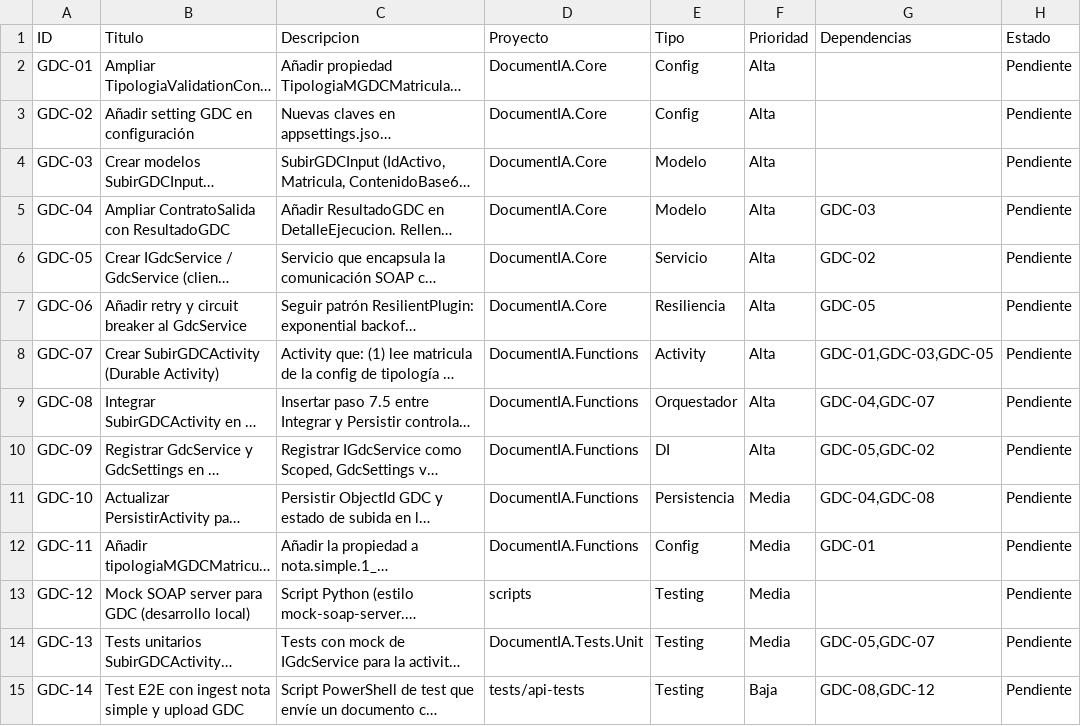
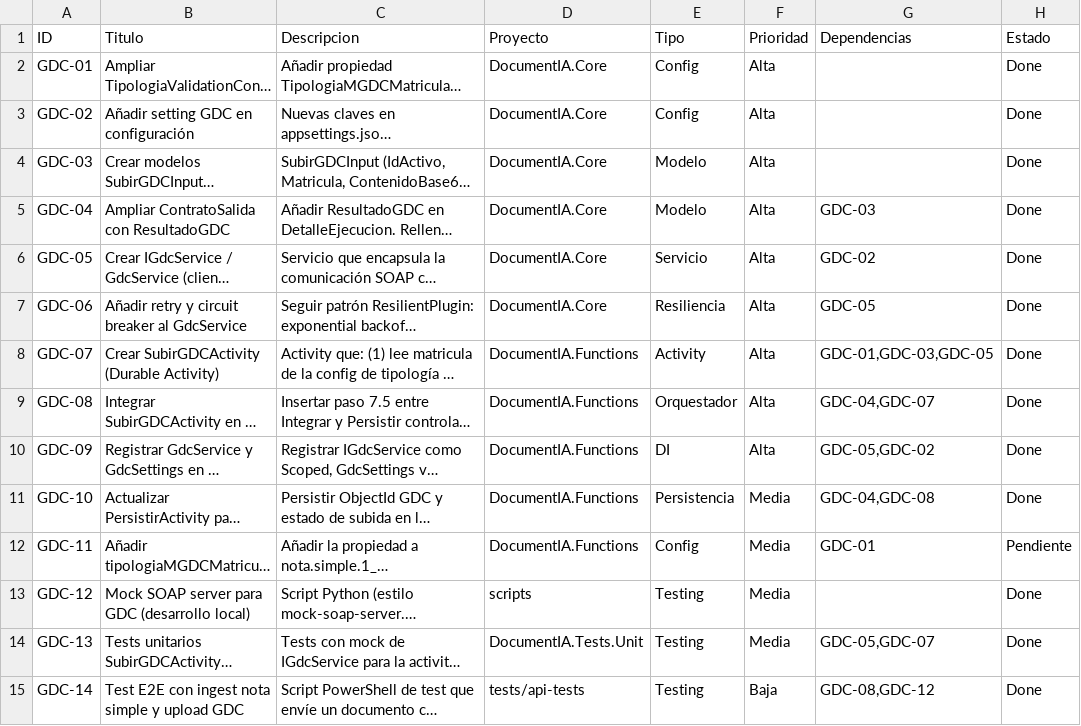
Before and after one commit to nvcrisologo02/AI-DocClassExt, a CSV file: docs/Backlog/backlog_activity_upload_gdc.csv, drawn as a sheet; long unchanged cells end in …; the diff names each change by its address in the sheet, - before the commit and + after, or states it on an @@ line.

```diff
--- a/docs/Backlog/backlog_activity_upload_gdc.csv
+++ b/docs/Backlog/backlog_activity_upload_gdc.csv
-H2:H11 (Estado): Pendiente
+H2:H11 (Estado): Done
-H13:H15 (Estado): Pendiente
+H13:H15 (Estado): Done
```
Also changed, not shown: 22 other files.
